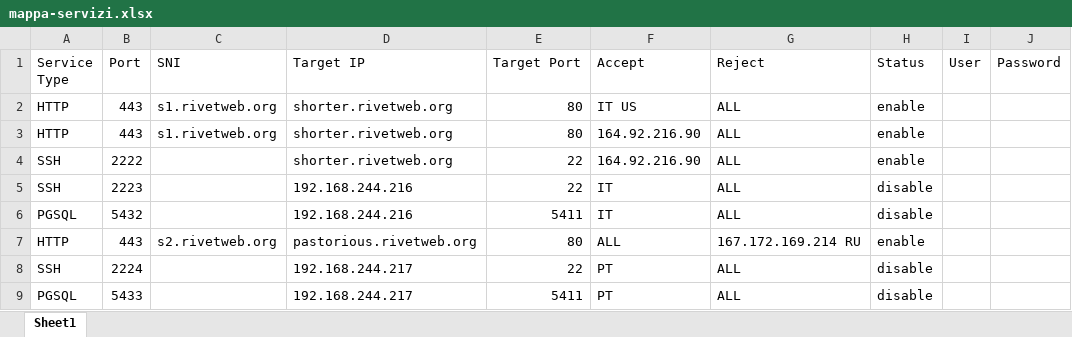
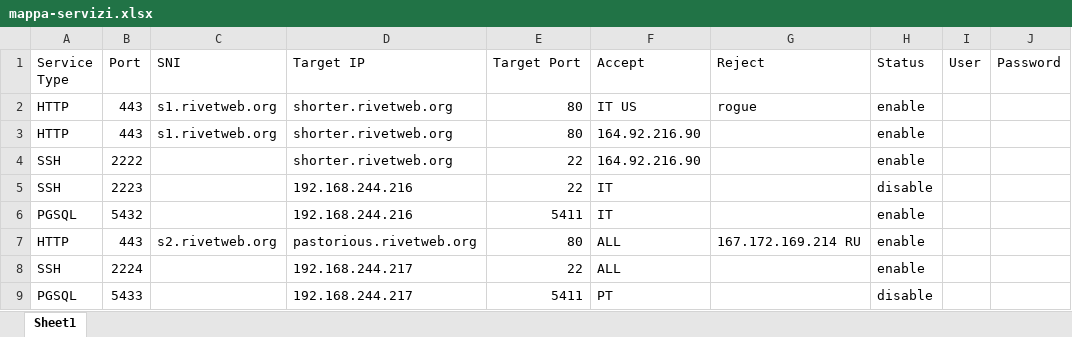
Before and after one commit to NaturalGIS/haproxy-conf, an Excel workbook: mappa-servizi.xlsx, sheet Sheet1, drawn as a sheet; values as stored, in another font and other column widths than the file's, no borders; the diff names each change by its address in the sheet, - before the commit and + after, or states it on an @@ line.

```diff
--- a/mappa-servizi.xlsx (sheet Sheet1)
+++ b/mappa-servizi.xlsx (sheet Sheet1)
-G2 (Reject): ALL
+G2 (Reject): rogue
-G3:G6 (Reject): ALL
+G3:G6 (Reject): (empty)
-H6 (Status): disable
+H6 (Status): enable
-F8 (Accept): PT
+F8 (Accept): ALL
-G8:G9 (Reject): ALL
+G8:G9 (Reject): (empty)
-H8 (Status): disable
+H8 (Status): enable
```
Also changed, not shown: 2 other files.
